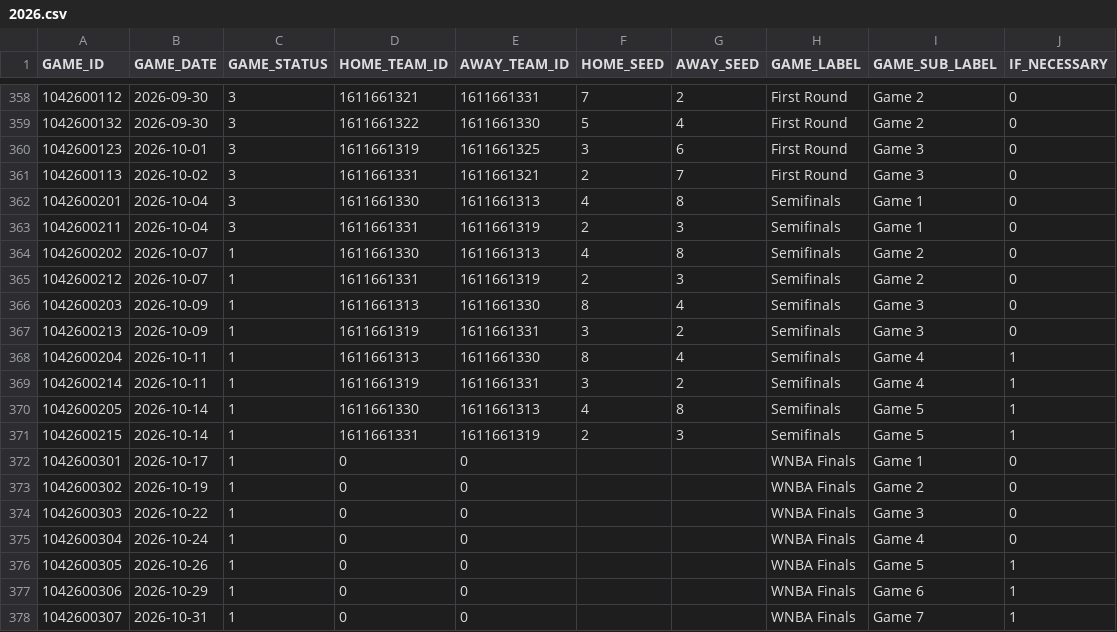
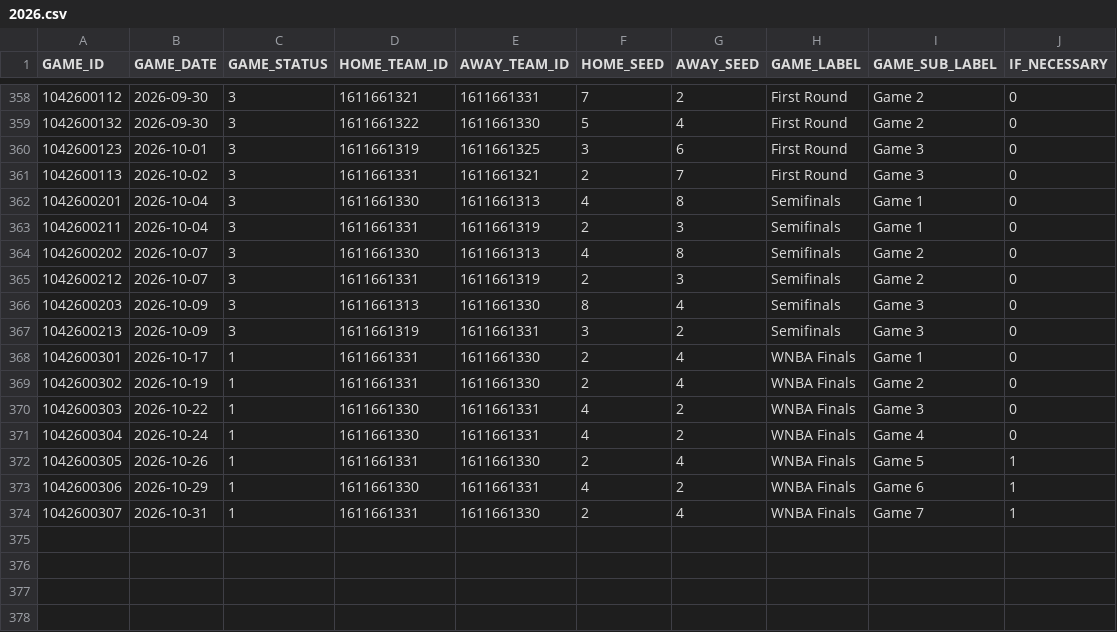
Before and after one commit to dylan-costa/wnba-analytics, a CSV file: data/raw/schedule/2026.csv, drawn as a sheet; only a part is shown, gaps mark what is left out.

Commit message:
Update data through 2026-10-09

```diff
--- a/data/raw/schedule/2026.csv
+++ b/data/raw/schedule/2026.csv
@@ -363,16 +363,12 @@ GAME_ID,GAME_DATE,GAME_STATUS,HOME_TEAM_ID,AWAY_TEAM_ID,HOME_SEED,AWAY_SEED,GAME
 1042600211,2026-10-04,3,1611661331,1611661319,2,3,Semifinals,Game 1,0
-1042600202,2026-10-07,1,1611661330,1611661313,4,8,Semifinals,Game 2,0
-1042600212,2026-10-07,1,1611661331,1611661319,2,3,Semifinals,Game 2,0
-1042600203,2026-10-09,1,1611661313,1611661330,8,4,Semifinals,Game 3,0
-1042600213,2026-10-09,1,1611661319,1611661331,3,2,Semifinals,Game 3,0
-1042600204,2026-10-11,1,1611661313,1611661330,8,4,Semifinals,Game 4,1
-1042600214,2026-10-11,1,1611661319,1611661331,3,2,Semifinals,Game 4,1
-1042600205,2026-10-14,1,1611661330,1611661313,4,8,Semifinals,Game 5,1
-1042600215,2026-10-14,1,1611661331,1611661319,2,3,Semifinals,Game 5,1
-1042600301,2026-10-17,1,0,0,,,WNBA Finals,Game 1,0
-1042600302,2026-10-19,1,0,0,,,WNBA Finals,Game 2,0
-1042600303,2026-10-22,1,0,0,,,WNBA Finals,Game 3,0
-1042600304,2026-10-24,1,0,0,,,WNBA Finals,Game 4,0
-1042600305,2026-10-26,1,0,0,,,WNBA Finals,Game 5,1
-1042600306,2026-10-29,1,0,0,,,WNBA Finals,Game 6,1
-1042600307,2026-10-31,1,0,0,,,WNBA Finals,Game 7,1
+1042600202,2026-10-07,3,1611661330,1611661313,4,8,Semifinals,Game 2,0
+1042600212,2026-10-07,3,1611661331,1611661319,2,3,Semifinals,Game 2,0
+1042600203,2026-10-09,3,1611661313,1611661330,8,4,Semifinals,Game 3,0
+1042600213,2026-10-09,3,1611661319,1611661331,3,2,Semifinals,Game 3,0
+1042600301,2026-10-17,1,1611661331,1611661330,2,4,WNBA Finals,Game 1,0
+1042600302,2026-10-19,1,1611661331,1611661330,2,4,WNBA Finals,Game 2,0
+1042600303,2026-10-22,1,1611661330,1611661331,4,2,WNBA Finals,Game 3,0
+1042600304,2026-10-24,1,1611661330,1611661331,4,2,WNBA Finals,Game 4,0
+1042600305,2026-10-26,1,1611661331,1611661330,2,4,WNBA Finals,Game 5,1
+1042600306,2026-10-29,1,1611661330,1611661331,4,2,WNBA Finals,Game 6,1
+1042600307,2026-10-31,1,1611661331,1611661330,2,4,WNBA Finals,Game 7,1
```
Also changed, not shown: data/forecasts/2026_games.csv, data/forecasts/2026_odds.csv, 3 other files.
